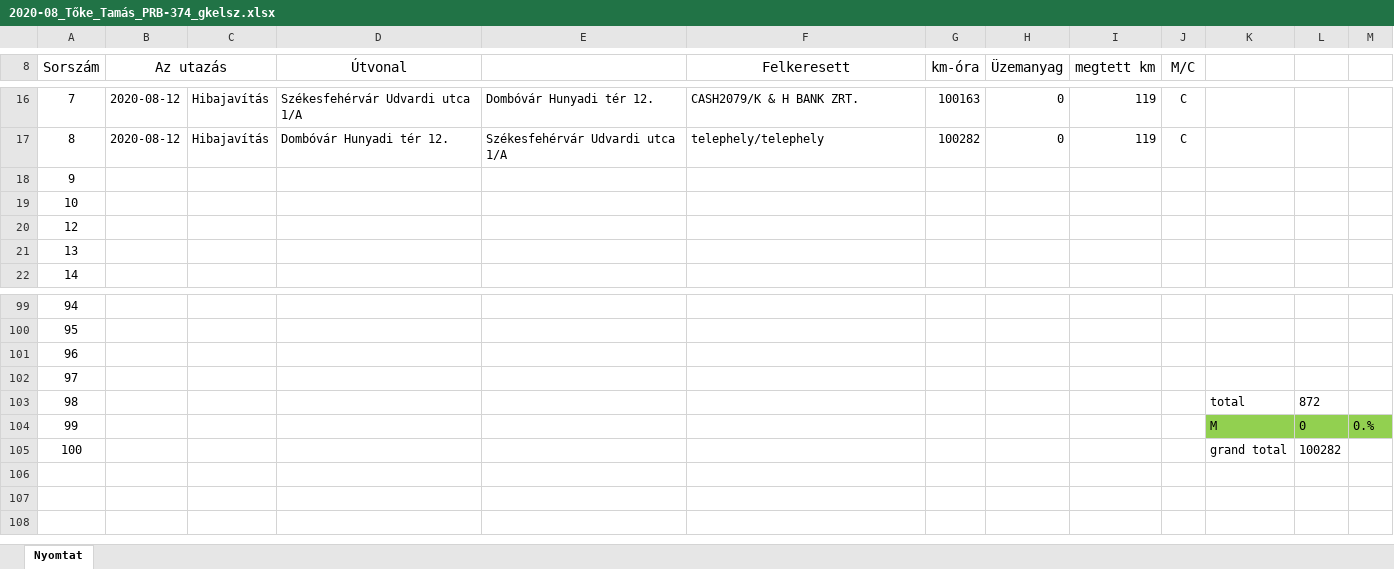
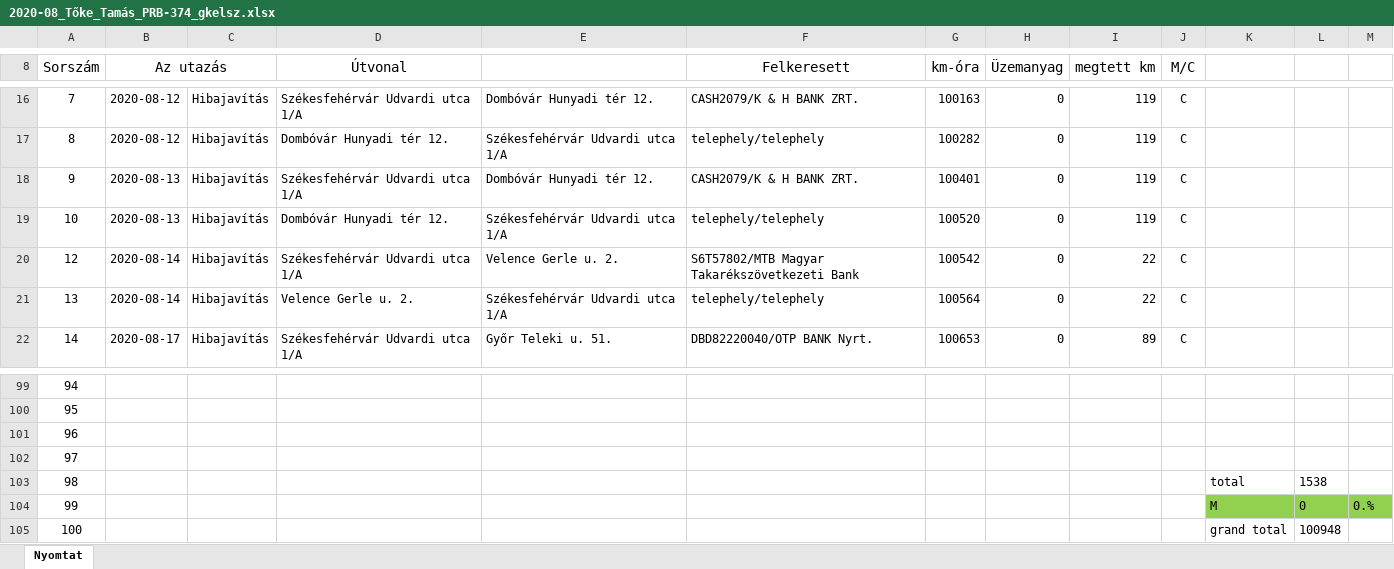
Before and after one commit to toketamas/UtnyilvantartoJava, an Excel workbook: 2020-08_Tőke_Tamás_PRB-374_gkelsz.xlsx, sheet Nyomtat, drawn as a sheet; only a part is shown, gaps mark what is left out; values as stored, in another font and other column widths than the file's, no borders; the diff covers the shown part only; the diff names each change by its address in the sheet, - before the commit and + after, or states it on an @@ line.

```diff
--- a/2020-08_Tőke_Tamás_PRB-374_gkelsz.xlsx (sheet Nyomtat)
+++ b/2020-08_Tőke_Tamás_PRB-374_gkelsz.xlsx (sheet Nyomtat)
-B18:B19 (Az utazás): (empty)
+B18:B19 (Az utazás): 2020-08-13
-C18:C22: (empty)
+C18:C22: Hibajavítás
-D18 (Útvonal): (empty)
+D18 (Útvonal): Székesfehérvár Udvardi utca 1/A
-E18: (empty)
+E18: Dombóvár Hunyadi tér 12.
-F18 (Felkeresett): (empty)
+F18 (Felkeresett): CASH2079/K & H BANK ZRT.
-G18 (km-óra): (empty)
+G18 (km-óra): 100401
-H18:H22 (Üzemanyag): (empty)
+H18:H22 (Üzemanyag): 0
-I18:I19 (megtett km): (empty)
+I18:I19 (megtett km): 119
-J18:J22 (M/C): (empty)
+J18:J22 (M/C): C
-D19 (Útvonal): (empty)
+D19 (Útvonal): Dombóvár Hunyadi tér 12.
-E19: (empty)
+E19: Székesfehérvár Udvardi utca 1/A
-F19 (Felkeresett): (empty)
+F19 (Felkeresett): telephely/telephely
-G19 (km-óra): (empty)
+G19 (km-óra): 100520
-B20:B21 (Az utazás): (empty)
+B20:B21 (Az utazás): 2020-08-14
-D20 (Útvonal): (empty)
+D20 (Útvonal): Székesfehérvár Udvardi utca 1/A
-E20: (empty)
+E20: Velence Gerle u. 2.
-F20 (Felkeresett): (empty)
+F20 (Felkeresett): S6T57802/MTB Magyar Takarékszövetkezeti Bank
-G20 (km-óra): (empty)
+G20 (km-óra): 100542
-I20:I21 (megtett km): (empty)
+I20:I21 (megtett km): 22
-D21 (Útvonal): (empty)
+D21 (Útvonal): Velence Gerle u. 2.
-E21: (empty)
+E21: Székesfehérvár Udvardi utca 1/A
-F21 (Felkeresett): (empty)
+F21 (Felkeresett): telephely/telephely
-G21 (km-óra): (empty)
+G21 (km-óra): 100564
-B22 (Az utazás): (empty)
+B22 (Az utazás): 2020-08-17
-D22 (Útvonal): (empty)
+D22 (Útvonal): Székesfehérvár Udvardi utca 1/A
-E22: (empty)
+E22: Győr Teleki u. 51.
-F22 (Felkeresett): (empty)
+F22 (Felkeresett): DBD82220040/OTP BANK Nyrt.
-G22 (km-óra): (empty)
+G22 (km-óra): 100653
-I22 (megtett km): (empty)
+I22 (megtett km): 89
-L103: 872
+L103: 1538
-L105: 100282
+L105: 100948
```
Also changed, not shown: 67 edited cells elsewhere in this sheet, 5 other files.
